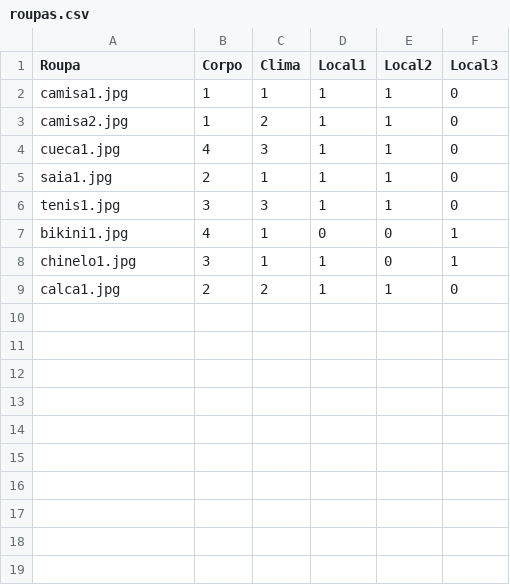
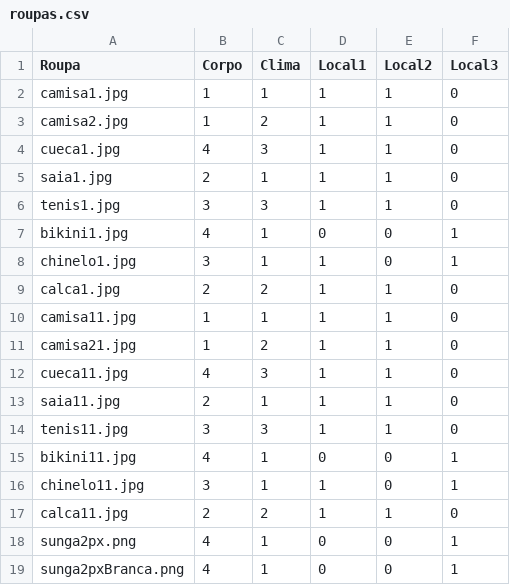
Before and after one commit to luisEduardoBet/T-TEA2.0, a CSV file: Source/VesTEA/config/roupas.csv, drawn as a sheet.

Commit message:
VesTEA 0.0.14
Criação de novas imagens
Correção na seleção da roupa errada e da coringa
Correção nos desafios de roupas que servem aos 2 climas
Mudança do fundo de jogo
Mudança da posição dos desafios da Fase 3

```diff
--- a/Source/VesTEA/config/roupas.csv
+++ b/Source/VesTEA/config/roupas.csv
@@ -9 +9,11 @@ chinelo1.jpg;3;1;1;0;1
 calca1.jpg;2;2;1;1;0
+camisa11.jpg;1;1;1;1;0
+camisa21.jpg;1;2;1;1;0
+cueca11.jpg;4;3;1;1;0
+saia11.jpg;2;1;1;1;0
+tenis11.jpg;3;3;1;1;0
+bikini11.jpg;4;1;0;0;1
+chinelo11.jpg;3;1;1;0;1
+calca11.jpg;2;2;1;1;0
+sunga2px.png;4;1;0;0;1
+sunga2pxBranca.png;4;1;0;0;1
```
Also changed, not shown: 14 other files.
